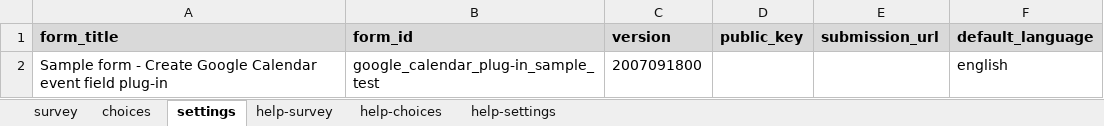
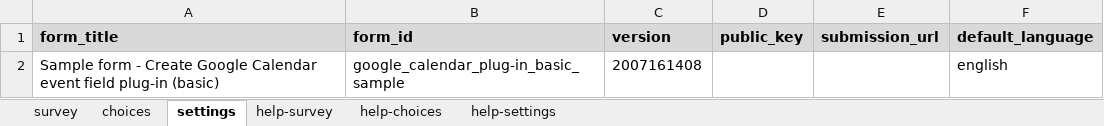
Before and after one commit to surveycto/create-google-event, an Excel workbook: extras/sample-form/Sample form - Create Google Calendar event field plug-in (basic).xlsx, sheet settings, drawn as a sheet; values as stored, in another font and other column widths than the file's, no borders; the diff names each change by its address in the sheet, - before the commit and + after, or states it on an @@ line.

Commit message:
Imrpoved sample titles & IDs

```diff
--- a/extras/sample-form/Sample form - Create Google Calendar event field plug-in (basic).xlsx (sheet settings)
+++ b/extras/sample-form/Sample form - Create Google Calendar event field plug-in (basic).xlsx (sheet settings)
-A2 (form_title): …field plug-in
+A2 (form_title): …field plug-in (basic)
-B2 (form_id): google_calendar_plug-in_sample_test
+B2 (form_id): google_calendar_plug-in_basic_sample
-C2 (version): 2007091800
+C2 (version): 2007161408
```
Also changed, not shown: extras/sample-form/Sample form - Create Google Calendar event field plug-in (advanced).xlsx.
